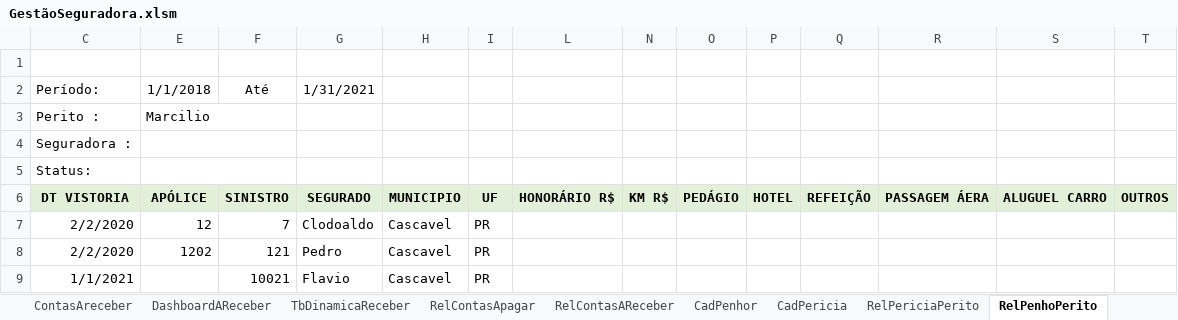
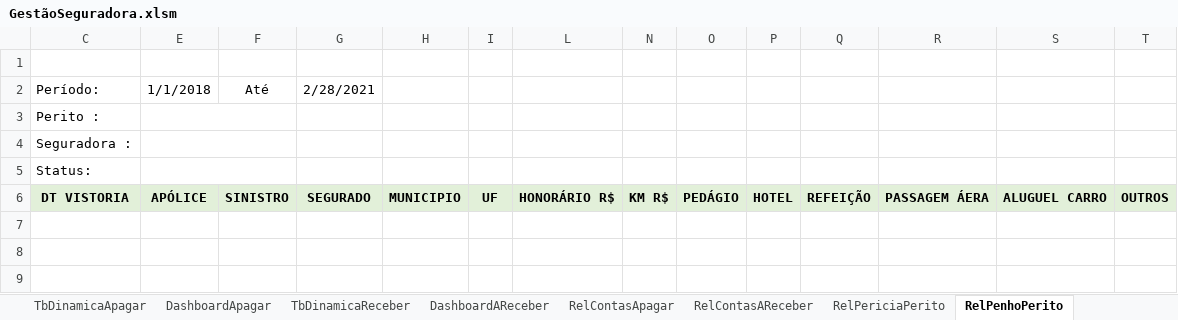
Before and after one commit to vinitessele/Excel, an Excel workbook: GestãoSeguradora.xlsm, sheet RelPenhoPerito, drawn as a sheet; only a part is shown; values as stored, in another font and other column widths than the file's, no borders; charts and pictures not drawn; rows hold the shown columns only; the diff names each change by its address in the sheet, - before the commit and + after, or states it on an @@ line.

```diff
--- a/GestãoSeguradora.xlsm (sheet RelPenhoPerito)
+++ b/GestãoSeguradora.xlsm (sheet RelPenhoPerito)
@@ sheet tab order changed: TbDinamicaApagar | DashboardApagar | TbDinamicaReceber | DashboardAReceber | RelContasApagar | RelContasAReceber | RelPericiaPerito | RelPenhoPerito @@
-G2: 1/31/2021
+G2: 2/28/2021
-E3 (1/1/2018): Marcilio
+E3 (1/1/2018): (empty)
-row 7: 2/2/2020 | 12 | 7 | Clodoaldo | Cascavel | PR
-row 8: 2/2/2020 | 1202 | 121 | Pedro | Cascavel | PR
-row 9: 1/1/2021 |  | 10021 | Flavio | Cascavel | PR
```
Also changed, not shown: sheet CadPenhor, sheet TbDinamicaApagar, sheet CadPericia, sheet TbDinamicaReceber, sheet ContasApagar, sheet ContasAreceber, 4 more sheets, formulas that keep their value, hidden cells, charts or pictures.
